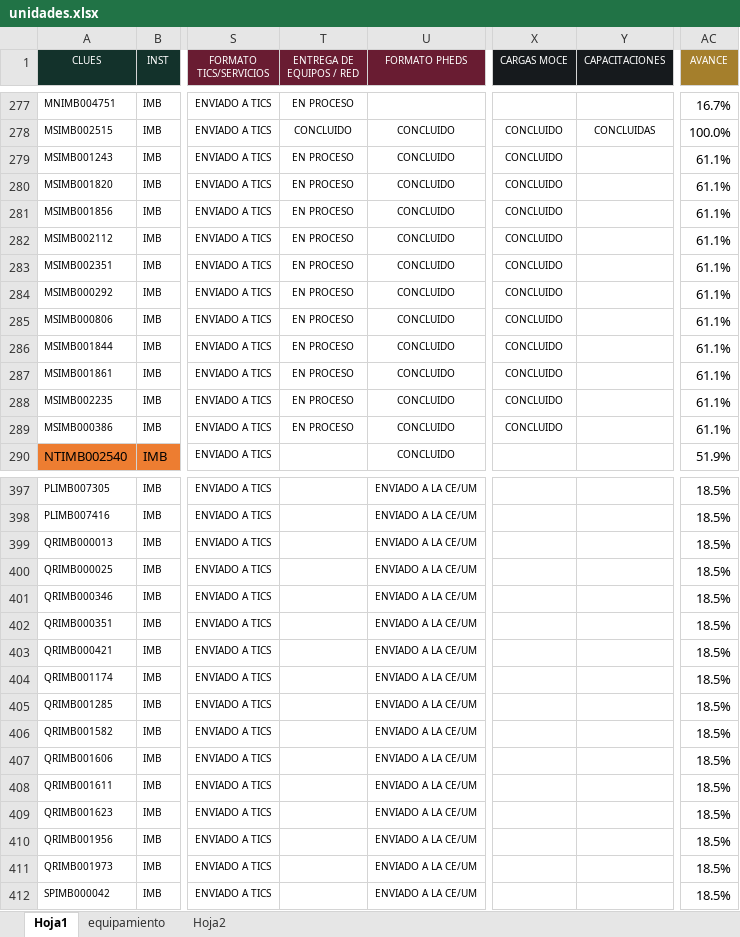
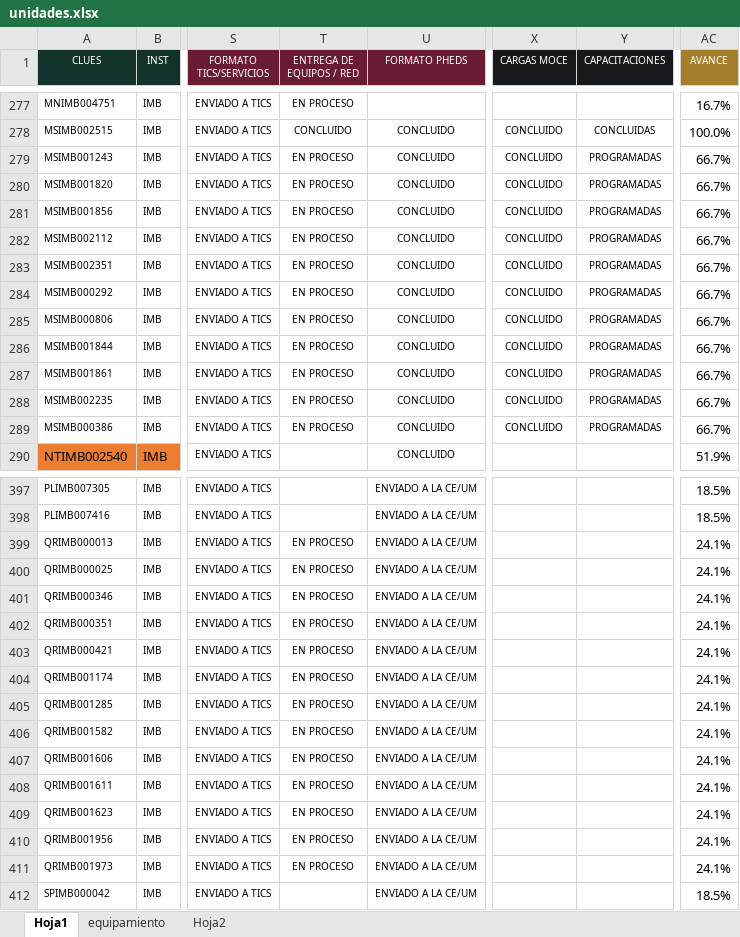
Before and after one commit to DanielJimenezA/implementacion_eds_imb, an Excel workbook: excel/unidades.xlsx, sheet Hoja1, drawn as a sheet; only a part is shown, gaps mark what is left out; values as stored, in another font and other column widths than the file's, no borders; conditional formats not drawn; the diff covers the shown part only; the diff names each change by its address in the sheet, - before the commit and + after, or states it on an @@ line.

```diff
--- a/excel/unidades.xlsx (sheet Hoja1)
+++ b/excel/unidades.xlsx (sheet Hoja1)
-Y279:Y289 (CAPACITACIONES): (empty)
+Y279:Y289 (CAPACITACIONES): PROGRAMADAS
-AC279:AC289 (AVANCE): 61.1%
+AC279:AC289 (AVANCE): 66.7%
-T399:T411 (ENTREGA DE EQUIPOS / RED): (empty)
+T399:T411 (ENTREGA DE EQUIPOS / RED): EN PROCESO
-AC399:AC411 (AVANCE): 18.5%
+AC399:AC411 (AVANCE): 24.1%
```
Also changed, not shown: 1 added row, 1 removed row and 37 edited cells elsewhere in this sheet, 2 other files.
